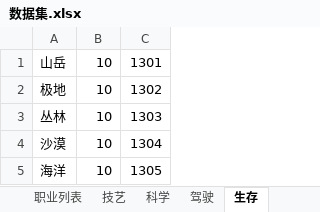
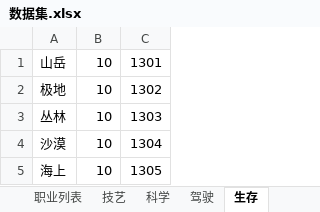
Before and after one commit to Joycai/trpg-server, an Excel workbook: excels/数据集.xlsx, sheet 生存, drawn as a sheet; values as stored, in another font and other column widths than the file's, no borders; the diff names each change by its address in the sheet, - before the commit and + after, or states it on an @@ line.

```diff
--- a/excels/数据集.xlsx (sheet 生存)
+++ b/excels/数据集.xlsx (sheet 生存)
-A5: 海洋
+A5: 海上
```
Also changed, not shown: sheet 职业列表, sheet 格斗, sheet 射击, sheet 技艺, sheet 基本技能, other sheet tabs, 1 other file.
